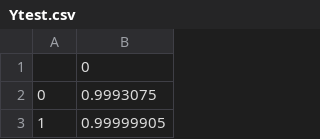
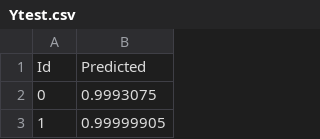
Before and after one commit to PucpEhuaman/deepLearningKaggle, a CSV file: Ytest.csv, drawn as a sheet; only a part is shown.

```diff
--- a/Ytest.csv
+++ b/Ytest.csv
@@ -1,2 +1,2 @@
-,0
+Id,Predicted
 0,0.9993075
```
Also changed, not shown: Ytest_pred.csv.
